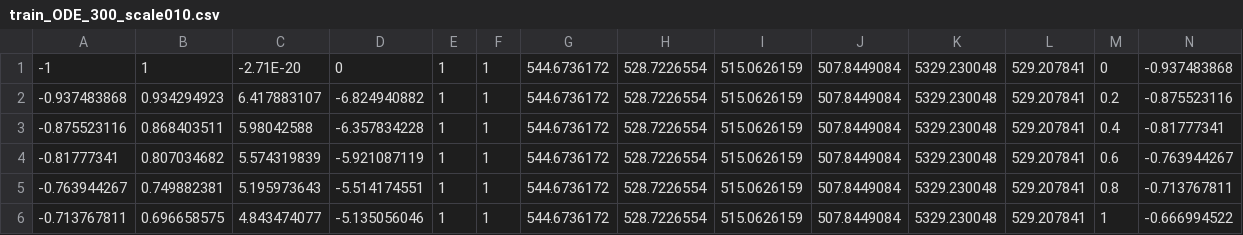
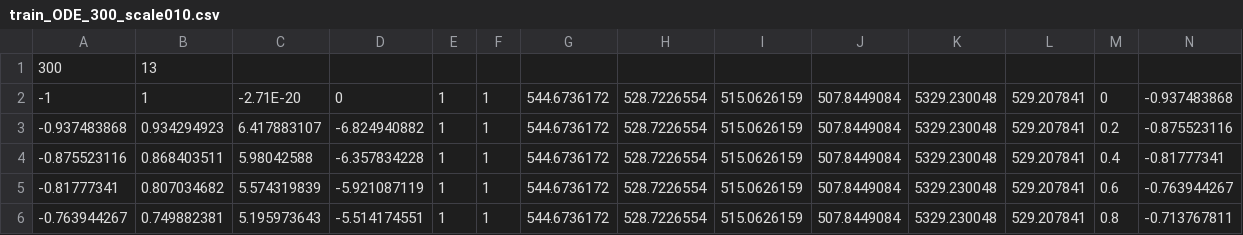
Before and after one commit to VicCastillo/ColabTFEstimator, a CSV file: datasets/train_ODE_300_scale010.csv, drawn as a sheet; only a part is shown; the shorter side is filled out with more unchanged rows; the diff names each change by its address in the sheet, - before the commit and + after, or states it on an @@ line.

Commit message:
added back header

```diff
--- a/datasets/train_ODE_300_scale010.csv
+++ b/datasets/train_ODE_300_scale010.csv
+row 1: 300 | 13
```
